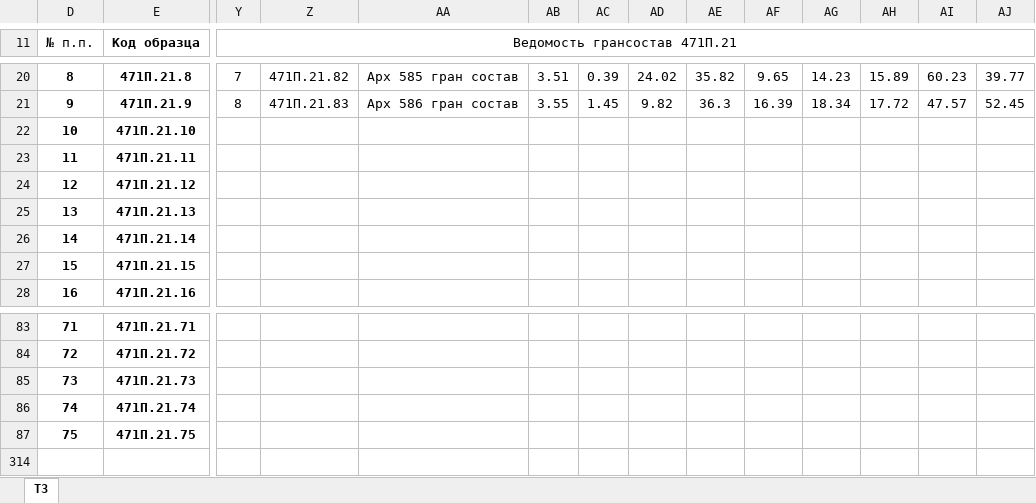
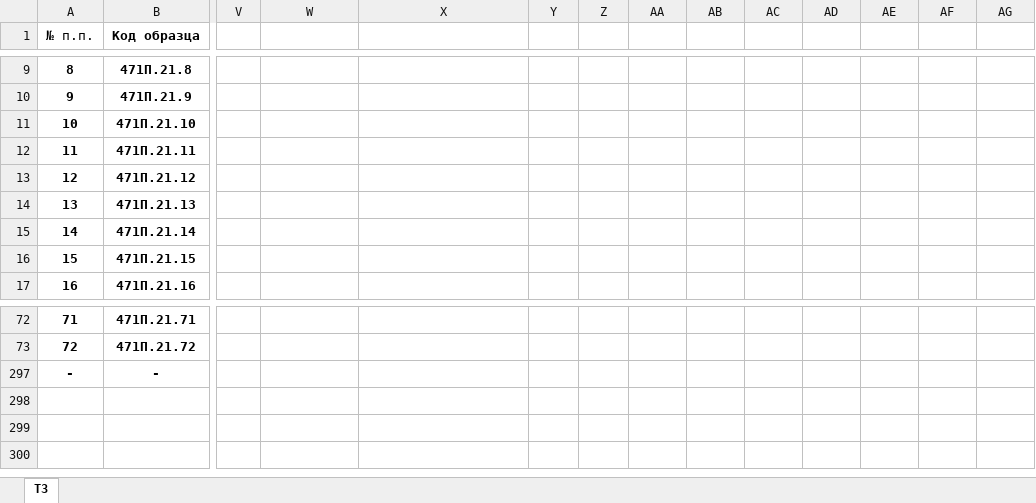
Before and after one commit to hukitoc94/total_archangelskiy, an Excel workbook: field_scale/field_data/полевые данные общая/агрохимия 2021.xlsx, sheet ТЗ, drawn as a sheet; only a part is shown, gaps mark what is left out; values as stored, in another font and other column widths than the file's, no borders; removed rows and columns are numbered as before the commit, all else as after; rows hold the shown columns only; the diff covers the shown part only; the diff names each change by its address in the sheet, - before the commit and + after, or states it on an @@ line.

```diff
--- a/field_scale/field_data/полевые данные общая/агрохимия 2021.xlsx (sheet ТЗ)
+++ b/field_scale/field_data/полевые данные общая/агрохимия 2021.xlsx (sheet ТЗ)
-D11:D12 merged
-E11:E12 merged
-V1: Ведомость грансостав 471П.21
+V1: (empty)
-Y11:AJ12 merged
-V9: 7
+V9: (empty)
-W9: 471П.21.82
+W9: (empty)
-X9: Арх 585 гран состав
+X9: (empty)
-Y9: 3.51
+Y9: (empty)
-Z9: 0.39
+Z9: (empty)
-AA9: 24.02
+AA9: (empty)
-AB9: 35.82
+AB9: (empty)
-AC9: 9.65
+AC9: (empty)
-AD9: 14.23
+AD9: (empty)
-AE9: 15.89
+AE9: (empty)
-AF9: 60.23
+AF9: (empty)
-AG9: 39.77
+AG9: (empty)
-V10: 8
+V10: (empty)
-W10: 471П.21.83
+W10: (empty)
-X10: Арх 586 гран состав
+X10: (empty)
-Y10: 3.55
+Y10: (empty)
-Z10: 1.45
+Z10: (empty)
-AA10: 9.82
+AA10: (empty)
-AB10: 36.3
+AB10: (empty)
-AC10: 16.39
+AC10: (empty)
-AD10: 18.34
+AD10: (empty)
-AE10: 17.72
+AE10: (empty)
-AF10: 47.57
+AF10: (empty)
-AG10: 52.45
+AG10: (empty)
-row 85: 73 | 471П.21.73
-row 86: 74 | 471П.21.74
-row 87: 75 | 471П.21.75
-row 297: (empty)
+row 297: - | -
```
Also changed, not shown: 10 removed rows, 86 edited cells and merged cells elsewhere in this sheet, hidden cells, field_scale/field_data/полевые данные общая/Сухое просеивание архан 2019.xlsx, field_scale/field_data/полевые данные общая/Сухое просеивание архан 2020(по ключевым участкам).xlsx, 8 other files.
